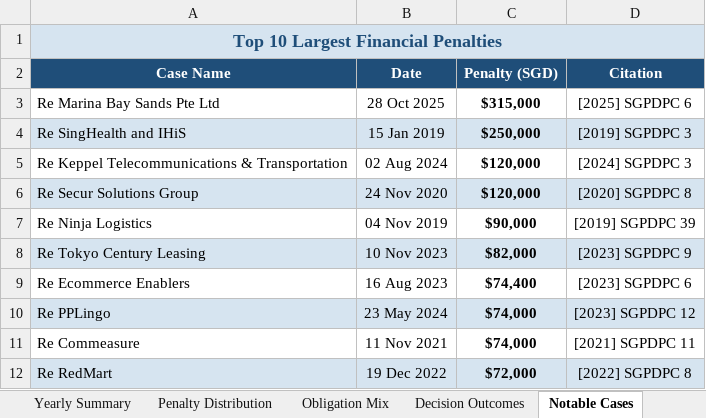
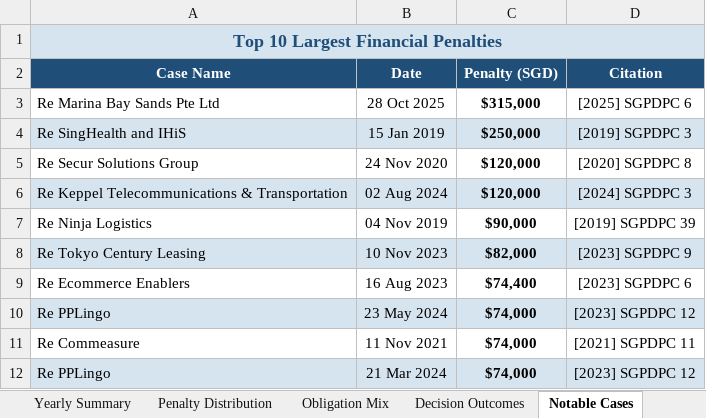
Before and after one commit to kevanwee/pdpcscraper, an Excel workbook: pdpc_analysis.xlsx, sheet Notable Cases, drawn as a sheet; values as stored, in another font and other column widths than the file's, no borders; removed rows and columns are numbered as before the commit, all else as after; the diff names each change by its address in the sheet, - before the commit and + after, or states it on an @@ line.

```diff
--- a/pdpc_analysis.xlsx (sheet Notable Cases)
+++ b/pdpc_analysis.xlsx (sheet Notable Cases)
@@ row 6 moved to row 5: Re Secur Solutions Group @@
-A6:D6 fill: none
+A6:D6 fill: #D6E4F0
-row 12: Re RedMart | 19 Dec 2022 | $72,000 | [2022] SGPDPC 8
+row 12: Re PPLingo | 21 Mar 2024 | $74,000 | [2023] SGPDPC 12
```
Also changed, not shown: sheet Obligation Mix, sheet Yearly Summary, sheet Decision Outcomes, sheet Penalty Distribution, pdpc_decisions.xlsx, 5 other files.
